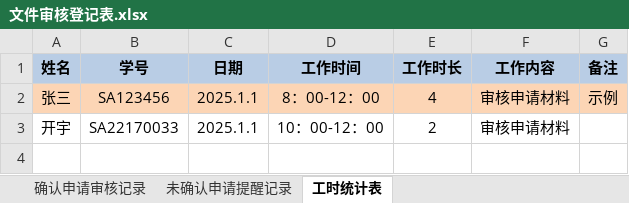
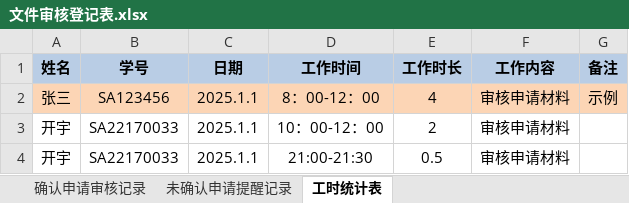
Before and after one commit to MashiroKai/Volunteer, an Excel workbook: 文件审核登记表.xlsx, sheet 工时统计表, drawn as a sheet; values as stored, in another font and other column widths than the file's, no borders; table styles not drawn; the diff names each change by its address in the sheet, - before the commit and + after, or states it on an @@ line.

```diff
--- a/文件审核登记表.xlsx (sheet 工时统计表)
+++ b/文件审核登记表.xlsx (sheet 工时统计表)
+row 4: 开宇 | SA22170033 | 2025.1.1 | 21:00-21:30 | 0.5 | 审核申请材料
```
Also changed, not shown: 6 other files.
